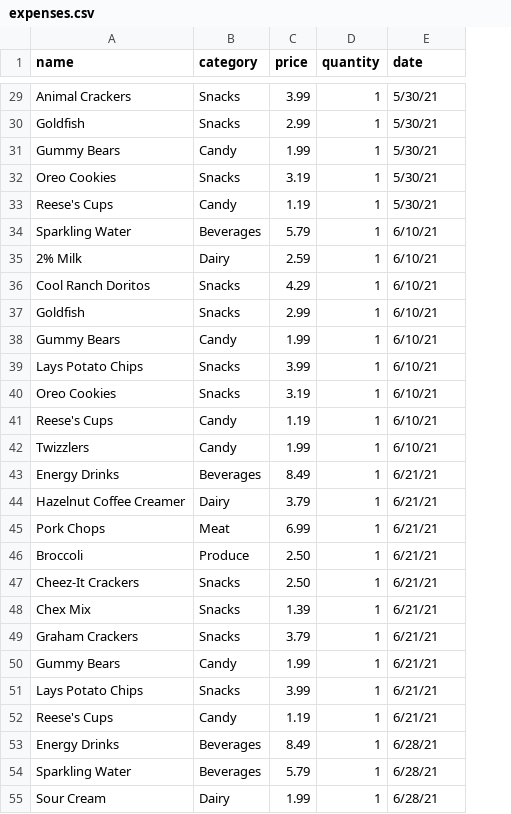
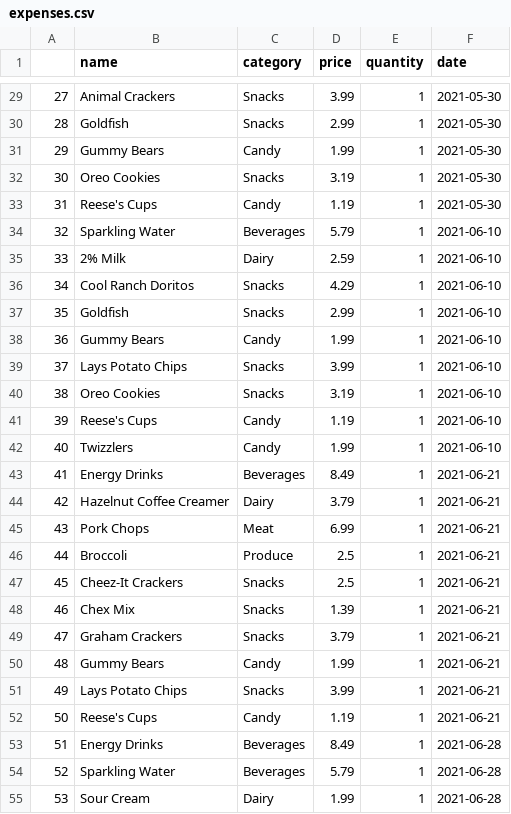
Before and after one commit to skristimorris/grocery-spending_skmorris, a CSV file: data/expenses.csv, drawn as a sheet; only a part is shown, gaps mark what is left out; addresses are those after the commit; the diff covers the shown part only; the diff names each change by its address in the sheet, - before the commit and + after, or states it on an @@ line.

```diff
--- a/data/expenses.csv
+++ b/data/expenses.csv
+column A, rows 29-55: 27 | 28 | 29 | 30 | 31 | 32 | 33 | 34 | 35 | 36 | 37 | 38 | 39 | 40 | 41 | 42 | 43 | 44 | 45 | 46 | 47 | 48 | 49 | 50 | 51 | 52 | 53
-F29:F33 (date): 5/30/21
+F29:F33 (date): 2021-05-30
-F34:F42 (date): 6/10/21
+F34:F42 (date): 2021-06-10
-F43:F52 (date): 6/21/21
+F43:F52 (date): 2021-06-21
-D46:D47 (price): 2.50
+D46:D47 (price): 2.5
-F53:F55 (date): 6/28/21
+F53:F55 (date): 2021-06-28
```
Also changed, not shown: 2 added rows and 37 edited cells elsewhere in this file, 1 other file.
